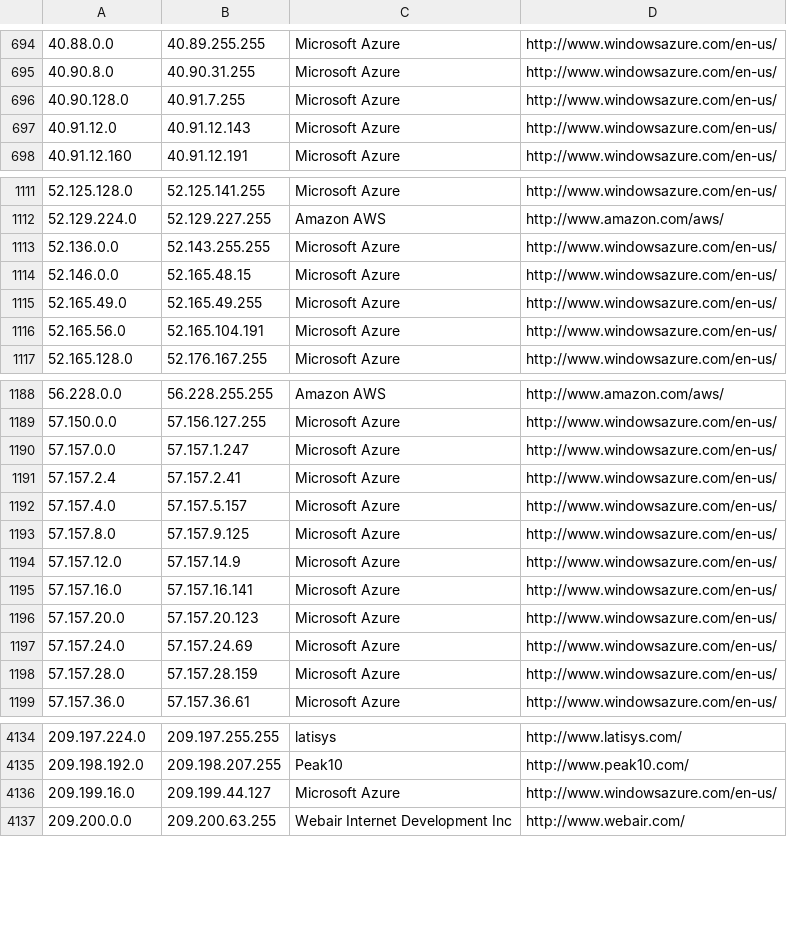
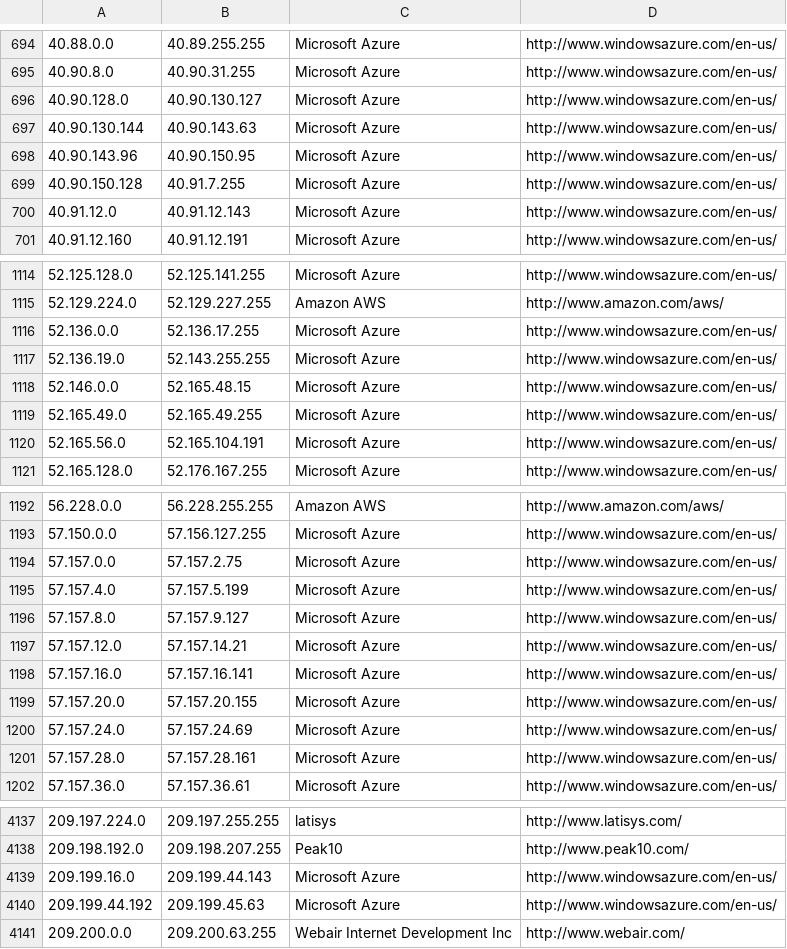
Before and after one commit to growlfm/ipcat, a CSV file: datacenters.csv, drawn as a sheet; only a part is shown, gaps mark what is left out; the diff covers the shown part only.

Commit message:
Update IP list

```diff
--- a/datacenters.csv
+++ b/datacenters.csv
@@ -695,3 +695,6 @@
 40.90.8.0,40.90.31.255,Microsoft Azure,http://www.windowsazure.com/en-us/
-40.90.128.0,40.91.7.255,Microsoft Azure,http://www.windowsazure.com/en-us/
+40.90.128.0,40.90.130.127,Microsoft Azure,http://www.windowsazure.com/en-us/
+40.90.130.144,40.90.143.63,Microsoft Azure,http://www.windowsazure.com/en-us/
+40.90.143.96,40.90.150.95,Microsoft Azure,http://www.windowsazure.com/en-us/
+40.90.150.128,40.91.7.255,Microsoft Azure,http://www.windowsazure.com/en-us/
 40.91.12.0,40.91.12.143,Microsoft Azure,http://www.windowsazure.com/en-us/
@@ -1112,3 +1115,4 @@
 52.129.224.0,52.129.227.255,Amazon AWS,http://www.amazon.com/aws/
-52.136.0.0,52.143.255.255,Microsoft Azure,http://www.windowsazure.com/en-us/
+52.136.0.0,52.136.17.255,Microsoft Azure,http://www.windowsazure.com/en-us/
+52.136.19.0,52.143.255.255,Microsoft Azure,http://www.windowsazure.com/en-us/
 52.146.0.0,52.165.48.15,Microsoft Azure,http://www.windowsazure.com/en-us/
@@ -1189,11 +1193,10 @@
 57.150.0.0,57.156.127.255,Microsoft Azure,http://www.windowsazure.com/en-us/
-57.157.0.0,57.157.1.247,Microsoft Azure,http://www.windowsazure.com/en-us/
-57.157.2.4,57.157.2.41,Microsoft Azure,http://www.windowsazure.com/en-us/
-57.157.4.0,57.157.5.157,Microsoft Azure,http://www.windowsazure.com/en-us/
-57.157.8.0,57.157.9.125,Microsoft Azure,http://www.windowsazure.com/en-us/
-57.157.12.0,57.157.14.9,Microsoft Azure,http://www.windowsazure.com/en-us/
+57.157.0.0,57.157.2.75,Microsoft Azure,http://www.windowsazure.com/en-us/
+57.157.4.0,57.157.5.199,Microsoft Azure,http://www.windowsazure.com/en-us/
+57.157.8.0,57.157.9.127,Microsoft Azure,http://www.windowsazure.com/en-us/
+57.157.12.0,57.157.14.21,Microsoft Azure,http://www.windowsazure.com/en-us/
 57.157.16.0,57.157.16.141,Microsoft Azure,http://www.windowsazure.com/en-us/
-57.157.20.0,57.157.20.123,Microsoft Azure,http://www.windowsazure.com/en-us/
+57.157.20.0,57.157.20.155,Microsoft Azure,http://www.windowsazure.com/en-us/
 57.157.24.0,57.157.24.69,Microsoft Azure,http://www.windowsazure.com/en-us/
-57.157.28.0,57.157.28.159,Microsoft Azure,http://www.windowsazure.com/en-us/
+57.157.28.0,57.157.28.161,Microsoft Azure,http://www.windowsazure.com/en-us/
 57.157.36.0,57.157.36.61,Microsoft Azure,http://www.windowsazure.com/en-us/
@@ -4135,3 +4138,4 @@
 209.198.192.0,209.198.207.255,Peak10,http://www.peak10.com/
-209.199.16.0,209.199.44.127,Microsoft Azure,http://www.windowsazure.com/en-us/
+209.199.16.0,209.199.44.143,Microsoft Azure,http://www.windowsazure.com/en-us/
+209.199.44.192,209.199.45.63,Microsoft Azure,http://www.windowsazure.com/en-us/
 209.200.0.0,209.200.63.255,Webair Internet Development Inc,http://www.webair.com/
```
Also changed, not shown: 8 edited cells elsewhere in this file, datacenters-stats.csv.
